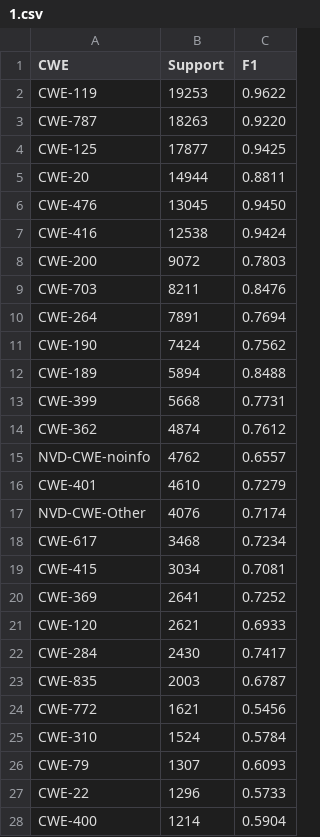
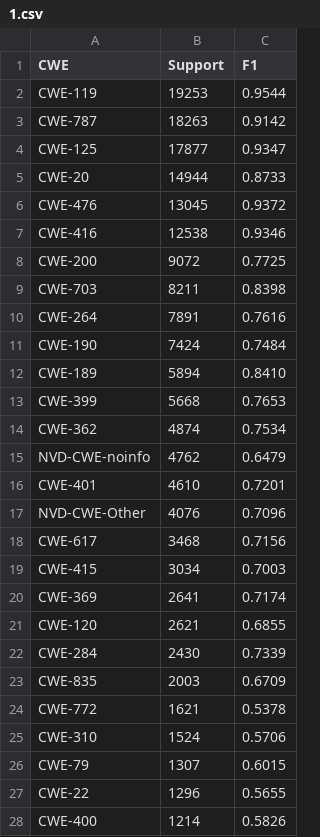
Before and after one commit to wzh4464/EvoPrompt, a CSV file: 1.csv, drawn as a sheet; only a part is shown; the diff covers the shown part only.

```diff
--- a/1.csv
+++ b/1.csv
@@ -1,28 +1,28 @@
 CWE,Support,F1
-CWE-119,19253,0.9622
-CWE-787,18263,0.9220
-CWE-125,17877,0.9425
-CWE-20,14944,0.8811
-CWE-476,13045,0.9450
-CWE-416,12538,0.9424
-CWE-200,9072,0.7803
-CWE-703,8211,0.8476
-CWE-264,7891,0.7694
-CWE-190,7424,0.7562
-CWE-189,5894,0.8488
-CWE-399,5668,0.7731
-CWE-362,4874,0.7612
-NVD-CWE-noinfo,4762,0.6557
-CWE-401,4610,0.7279
-NVD-CWE-Other,4076,0.7174
-CWE-617,3468,0.7234
-CWE-415,3034,0.7081
-CWE-369,2641,0.7252
-CWE-120,2621,0.6933
-CWE-284,2430,0.7417
-CWE-835,2003,0.6787
-CWE-772,1621,0.5456
-CWE-310,1524,0.5784
-CWE-79,1307,0.6093
-CWE-22,1296,0.5733
-CWE-400,1214,0.5904
+CWE-119,19253,0.9544
+CWE-787,18263,0.9142
+CWE-125,17877,0.9347
+CWE-20,14944,0.8733
+CWE-476,13045,0.9372
+CWE-416,12538,0.9346
+CWE-200,9072,0.7725
+CWE-703,8211,0.8398
+CWE-264,7891,0.7616
+CWE-190,7424,0.7484
+CWE-189,5894,0.8410
+CWE-399,5668,0.7653
+CWE-362,4874,0.7534
+NVD-CWE-noinfo,4762,0.6479
+CWE-401,4610,0.7201
+NVD-CWE-Other,4076,0.7096
+CWE-617,3468,0.7156
+CWE-415,3034,0.7003
+CWE-369,2641,0.7174
+CWE-120,2621,0.6855
+CWE-284,2430,0.7339
+CWE-835,2003,0.6709
+CWE-772,1621,0.5378
+CWE-310,1524,0.5706
+CWE-79,1307,0.6015
+CWE-22,1296,0.5655
+CWE-400,1214,0.5826
```
Also changed, not shown: 94 edited cells elsewhere in this file, 1 other file.
